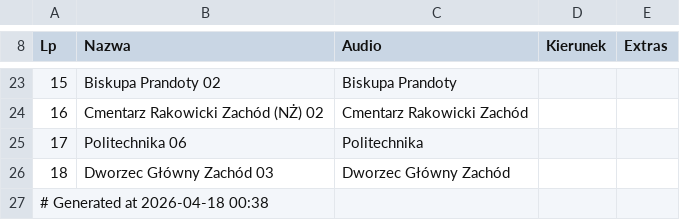
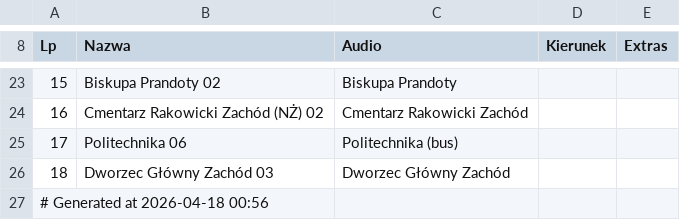
Before and after one commit to RozneOdslonyKMK/Krakow-SIP-SYSTEM, a CSV file: routes/mpk/autobus/105/Dworzec Główny Zachód.csv, drawn as a sheet; only a part is shown, gaps mark what is left out.

Commit message:
105 Dworzec Główny Zachód

```diff
--- a/routes/mpk/autobus/105/Dworzec Główny Zachód.csv
+++ b/routes/mpk/autobus/105/Dworzec Główny Zachód.csv
@@ -24,4 +24,4 @@ Lp;Nazwa;Audio;Kierunek;Extras
 16;Cmentarz Rakowicki Zachód (NŻ) 02;Cmentarz Rakowicki Zachód;;
-17;Politechnika 06;Politechnika;;
+17;Politechnika 06;Politechnika (bus);;
 18;Dworzec Główny Zachód 03;Dworzec Główny Zachód;;
-# Generated at 2026-04-18 00:38
+# Generated at 2026-04-18 00:56
```
